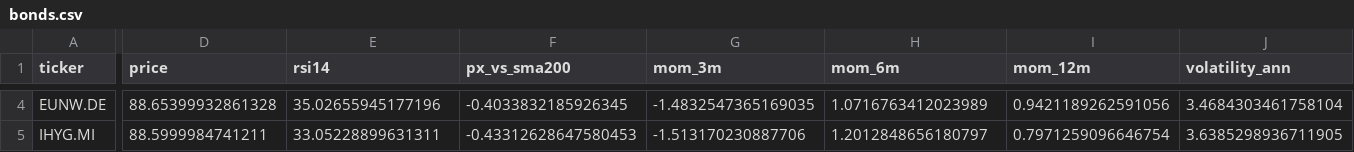
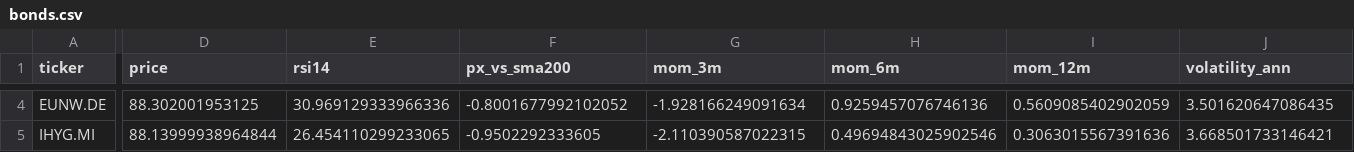
Before and after one commit to massimosaccol/eu-screener, a CSV file: data/bonds.csv, drawn as a sheet; only a part is shown, gaps mark what is left out; the diff covers the shown part only; the diff names each change by its address in the sheet, - before the commit and + after, or states it on an @@ line.

```diff
--- a/data/bonds.csv
+++ b/data/bonds.csv
-D4 (price): 88.65399932861328
+D4 (price): 88.302001953125
-E4 (rsi14): 35.02655945177196
+E4 (rsi14): 30.969129333966336
-F4 (px_vs_sma200): -0.4033832185926345
+F4 (px_vs_sma200): -0.8001677992102052
-G4 (mom_3m): -1.4832547365169035
+G4 (mom_3m): -1.928166249091634
-H4 (mom_6m): 1.0716763412023989
+H4 (mom_6m): 0.9259457076746136
-I4 (mom_12m): 0.9421189262591056
+I4 (mom_12m): 0.5609085402902059
-J4 (volatility_ann): 3.4684303461758104
+J4 (volatility_ann): 3.501620647086435
-D5 (price): 88.5999984741211
+D5 (price): 88.13999938964844
-E5 (rsi14): 33.05228899631311
+E5 (rsi14): 26.454110299233065
-F5 (px_vs_sma200): -0.43312628647580453
+F5 (px_vs_sma200): -0.9502292333605
-G5 (mom_3m): -1.513170230887706
+G5 (mom_3m): -2.110390587022315
-H5 (mom_6m): 1.2012848656180797
+H5 (mom_6m): 0.49694843025902546
-I5 (mom_12m): 0.7971259096646754
+I5 (mom_12m): 0.3063015567391636
-J5 (volatility_ann): 3.6385298936711905
+J5 (volatility_ann): 3.668501733146421
```
Also changed, not shown: 1 added row, 1 removed row and 107 edited cells elsewhere in this file, data/equities.csv, 5 other files.
